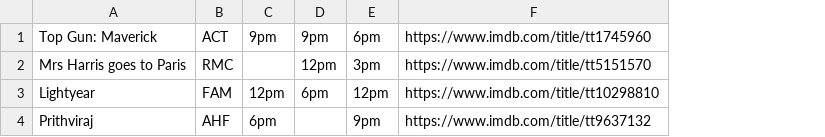
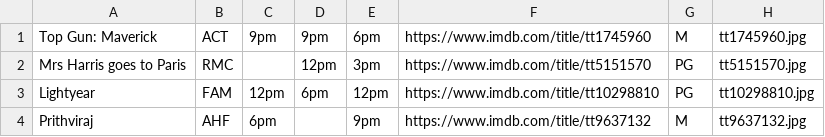
Before and after one commit to AdamM-AU/COSC2453, a CSV file: a2/movies.csv, drawn as a sheet; the diff names each change by its address in the sheet, - before the commit and + after, or states it on an @@ line.

```diff
--- a/a2/movies.csv
+++ b/a2/movies.csv
+column G, rows 1-4: M | PG | PG | M
+column H, rows 1-4: tt1745960.jpg | tt5151570.jpg | tt10298810.jpg | tt9637132.jpg
```
Also changed, not shown: 2 other files.
